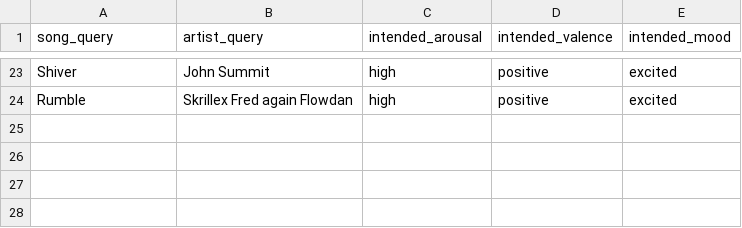
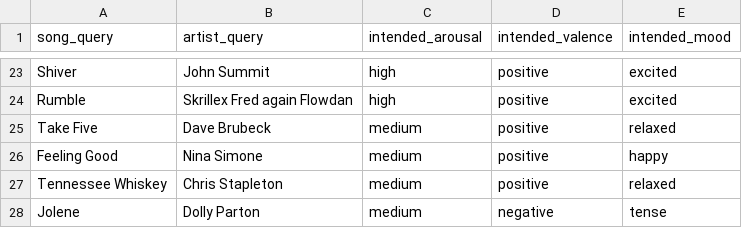
Before and after one commit to Jason-Latz/BioBeat, a CSV file: data/input/desired_songs.csv, drawn as a sheet; only a part is shown, gaps mark what is left out; the diff names each change by its address in the sheet, - before the commit and + after, or states it on an @@ line.

Commit message:
Add jazz and country song requests

```diff
--- a/data/input/desired_songs.csv
+++ b/data/input/desired_songs.csv
+row 25: Take Five | Dave Brubeck | medium | positive | relaxed
+row 26: Feeling Good | Nina Simone | medium | positive | happy
+row 27: Tennessee Whiskey | Chris Stapleton | medium | positive | relaxed
+row 28: Jolene | Dolly Parton | medium | negative | tense
```
